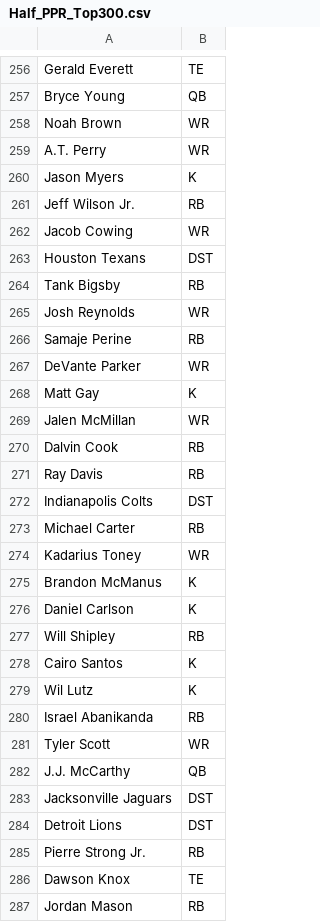
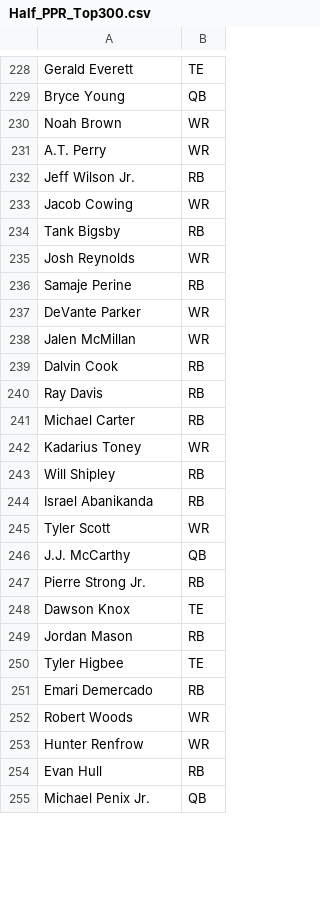
Before and after one commit to jaydenslotnick/AERSP424_Project, a CSV file: Half_PPR_Top300.csv, drawn as a sheet; only a part is shown, gaps mark what is left out; the shorter side is filled out with more unchanged rows; removed rows and columns are numbered as before the commit, all else as after; the diff covers the shown part only; the diff names each change by its address in the sheet, - before the commit and + after, or states it on an @@ line.

```diff
--- a/Half_PPR_Top300.csv
+++ b/Half_PPR_Top300.csv
-row 260: Jason Myers | K
-row 263: Houston Texans | DST
-row 268: Matt Gay | K
-row 272: Indianapolis Colts | DST
-row 275: Brandon McManus | K
-row 276: Daniel Carlson | K
-row 278: Cairo Santos | K
-row 279: Wil Lutz | K
-row 283: Jacksonville Jaguars | DST
-row 284: Detroit Lions | DST
```
Also changed, not shown: 1 added row and 35 removed rows elsewhere in this file, NFL_Top_300.csv, PPR_Top300.csv, 6 other files.
